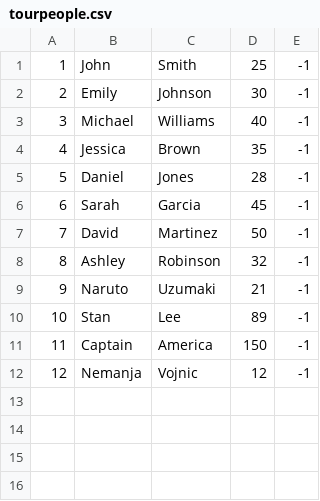
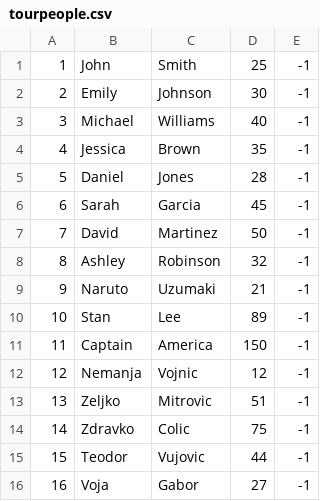
Before and after one commit to VeljkoW/Tourism-Accommodation-Management-App, a CSV file: Resources/Data/tourpeople.csv, drawn as a sheet; the diff names each change by its address in the sheet, - before the commit and + after, or states it on an @@ line.

```diff
--- a/Resources/Data/tourpeople.csv
+++ b/Resources/Data/tourpeople.csv
+row 13: 13 | Zeljko | Mitrovic | 51 | -1
+row 14: 14 | Zdravko | Colic | 75 | -1
+row 15: 15 | Teodor | Vujovic | 44 | -1
+row 16: 16 | Voja | Gabor | 27 | -1
```
Also changed, not shown: Resources/Data/tourschedules.csv, 13 other files.
